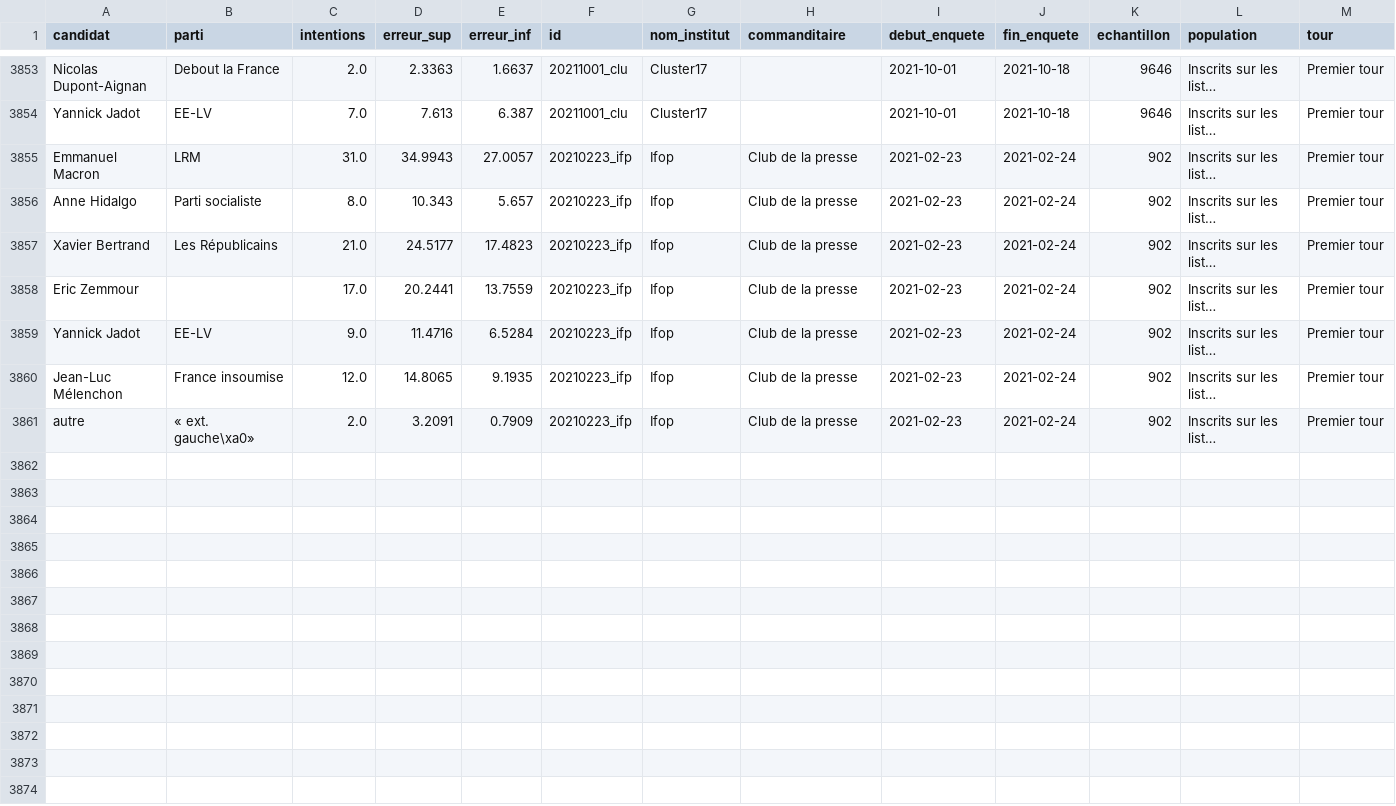
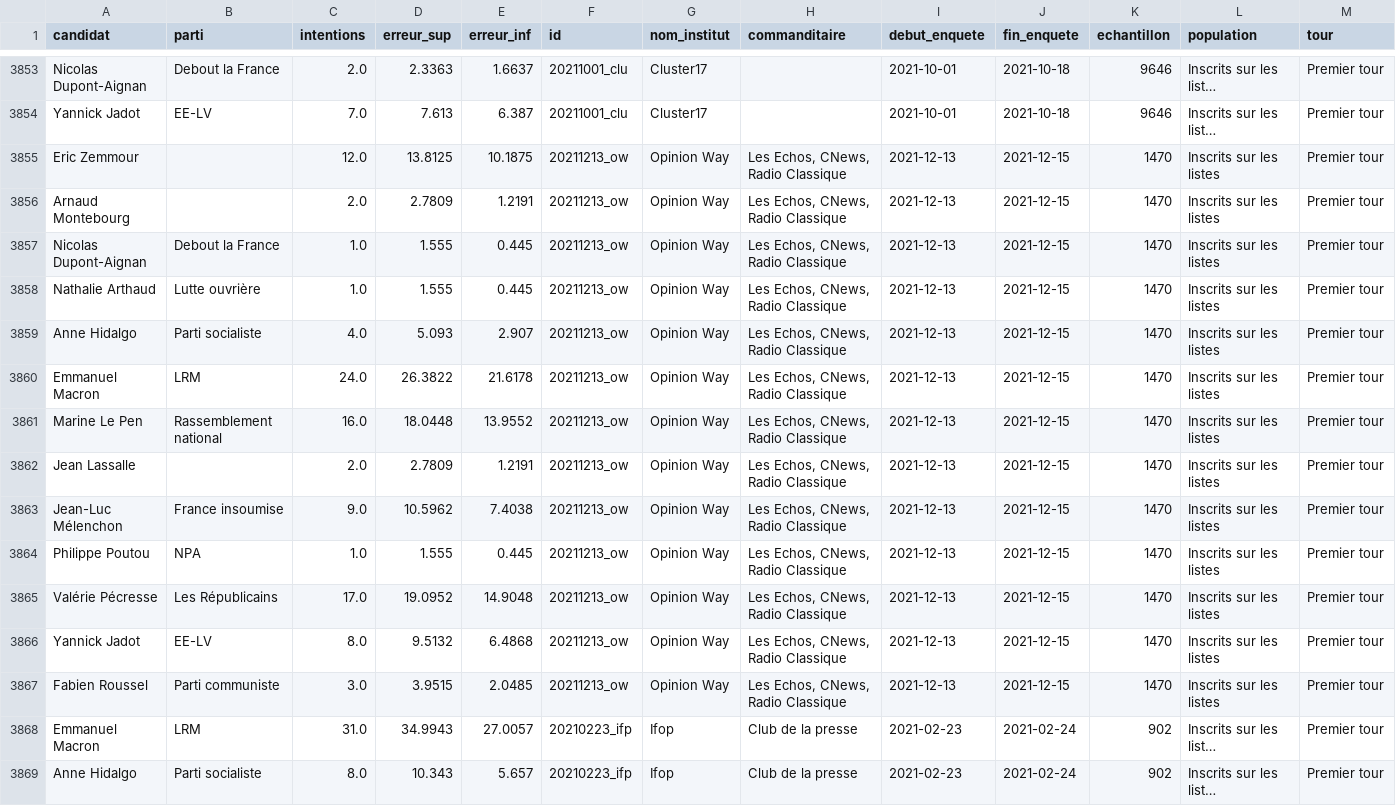
Before and after one commit to nsppolls/nsppolls, a CSV file: presidentielle.csv, drawn as a sheet; only a part is shown, gaps mark what is left out; the shorter side is filled out with more unchanged rows; long unchanged cells end in …; rows hold the shown columns only; the diff names each change by its address in the sheet, - before the commit and + after, or states it on an @@ line.

Commit message:
Generate presidentielle.csv

```diff
--- a/presidentielle.csv
+++ b/presidentielle.csv
+row 3855: Eric Zemmour |  | 12.0 | 13.8125 | 10.1875 | 20211213_ow | Opinion Way | Les Echos, CNews, Radio Classique | 2021-12-13 | 2021-12-15 | 1470 | Inscrits sur les listes | Premier tour
+row 3856: Arnaud Montebourg |  | 2.0 | 2.7809 | 1.2191 | 20211213_ow | Opinion Way | Les Echos, CNews, Radio Classique | 2021-12-13 | 2021-12-15 | 1470 | Inscrits sur les listes | Premier tour
+row 3857: Nicolas Dupont-Aignan | Debout la France | 1.0 | 1.555 | 0.445 | 20211213_ow | Opinion Way | Les Echos, CNews, Radio Classique | 2021-12-13 | 2021-12-15 | 1470 | Inscrits sur les listes | Premier tour
+row 3858: Nathalie Arthaud | Lutte ouvrière | 1.0 | 1.555 | 0.445 | 20211213_ow | Opinion Way | Les Echos, CNews, Radio Classique | 2021-12-13 | 2021-12-15 | 1470 | Inscrits sur les listes | Premier tour
+row 3859: Anne Hidalgo | Parti socialiste | 4.0 | 5.093 | 2.907 | 20211213_ow | Opinion Way | Les Echos, CNews, Radio Classique | 2021-12-13 | 2021-12-15 | 1470 | Inscrits sur les listes | Premier tour
+row 3860: Emmanuel Macron | LRM | 24.0 | 26.3822 | 21.6178 | 20211213_ow | Opinion Way | Les Echos, CNews, Radio Classique | 2021-12-13 | 2021-12-15 | 1470 | Inscrits sur les listes | Premier tour
+row 3861: Marine Le Pen | Rassemblement national | 16.0 | 18.0448 | 13.9552 | 20211213_ow | Opinion Way | Les Echos, CNews, Radio Classique | 2021-12-13 | 2021-12-15 | 1470 | Inscrits sur les listes | Premier tour
+row 3862: Jean Lassalle |  | 2.0 | 2.7809 | 1.2191 | 20211213_ow | Opinion Way | Les Echos, CNews, Radio Classique | 2021-12-13 | 2021-12-15 | 1470 | Inscrits sur les listes | Premier tour
+row 3863: Jean-Luc Mélenchon | France insoumise | 9.0 | 10.5962 | 7.4038 | 20211213_ow | Opinion Way | Les Echos, CNews, Radio Classique | 2021-12-13 | 2021-12-15 | 1470 | Inscrits sur les listes | Premier tour
+row 3864: Philippe Poutou | NPA | 1.0 | 1.555 | 0.445 | 20211213_ow | Opinion Way | Les Echos, CNews, Radio Classique | 2021-12-13 | 2021-12-15 | 1470 | Inscrits sur les listes | Premier tour
+row 3865: Valérie Pécresse | Les Républicains | 17.0 | 19.0952 | 14.9048 | 20211213_ow | Opinion Way | Les Echos, CNews, Radio Classique | 2021-12-13 | 2021-12-15 | 1470 | Inscrits sur les listes | Premier tour
+row 3866: Yannick Jadot | EE-LV | 8.0 | 9.5132 | 6.4868 | 20211213_ow | Opinion Way | Les Echos, CNews, Radio Classique | 2021-12-13 | 2021-12-15 | 1470 | Inscrits sur les listes | Premier tour
+row 3867: Fabien Roussel | Parti communiste | 3.0 | 3.9515 | 2.0485 | 20211213_ow | Opinion Way | Les Echos, CNews, Radio Classique | 2021-12-13 | 2021-12-15 | 1470 | Inscrits sur les listes | Premier tour
```
